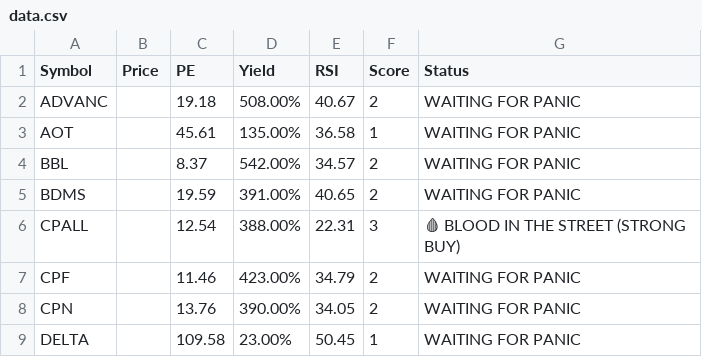
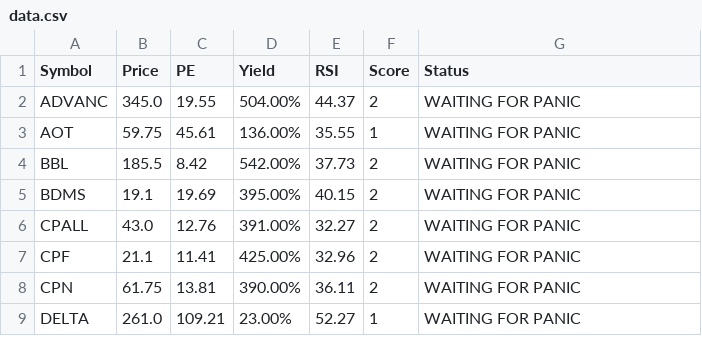
Before and after one commit to dcce-dccre/thai-stock-scanner, a CSV file: data.csv, drawn as a sheet; only a part is shown; the diff covers the shown part only.

```diff
--- a/data.csv
+++ b/data.csv
@@ -1,9 +1,9 @@
 Symbol,Price,PE,Yield,RSI,Score,Status
-ADVANC,,19.18,508.00%,40.67,2,WAITING FOR PANIC
-AOT,,45.61,135.00%,36.58,1,WAITING FOR PANIC
-BBL,,8.37,542.00%,34.57,2,WAITING FOR PANIC
-BDMS,,19.59,391.00%,40.65,2,WAITING FOR PANIC
-CPALL,,12.54,388.00%,22.31,3,🩸 BLOOD IN THE STREET (STRONG BUY)
-CPF,,11.46,423.00%,34.79,2,WAITING FOR PANIC
-CPN,,13.76,390.00%,34.05,2,WAITING FOR PANIC
-DELTA,,109.58,23.00%,50.45,1,WAITING FOR PANIC
+ADVANC,345.0,19.55,504.00%,44.37,2,WAITING FOR PANIC
+AOT,59.75,45.61,136.00%,35.55,1,WAITING FOR PANIC
+BBL,185.5,8.42,542.00%,37.73,2,WAITING FOR PANIC
+BDMS,19.1,19.69,395.00%,40.15,2,WAITING FOR PANIC
+CPALL,43.0,12.76,391.00%,32.27,2,WAITING FOR PANIC
+CPF,21.1,11.41,425.00%,32.96,2,WAITING FOR PANIC
+CPN,61.75,13.81,390.00%,36.11,2,WAITING FOR PANIC
+DELTA,261.0,109.21,23.00%,52.27,1,WAITING FOR PANIC
```
Also changed, not shown: 31 edited cells elsewhere in this file.
